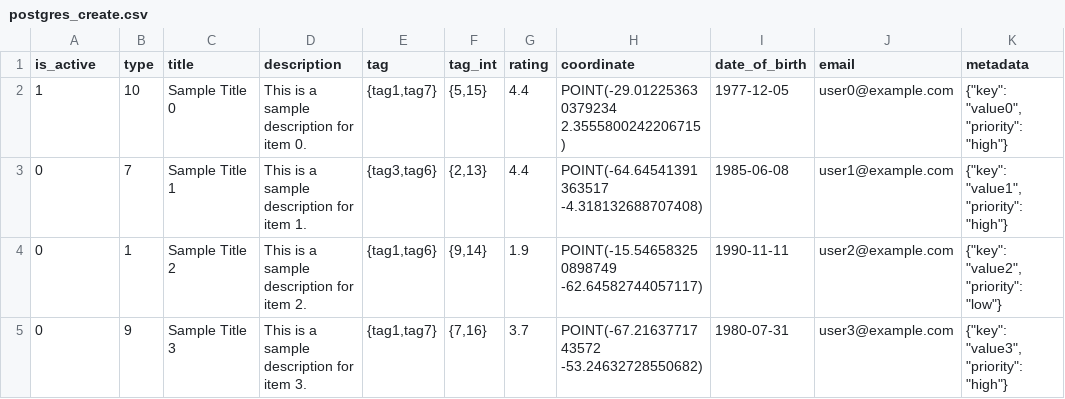
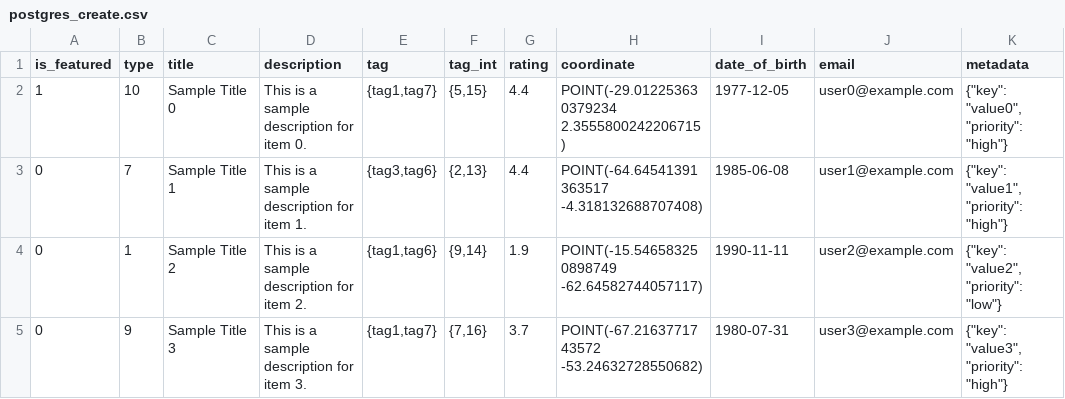
Before and after one commit to atom36942/atom, a CSV file: static/postgres_create.csv, drawn as a sheet; only a part is shown.

```diff
--- a/static/postgres_create.csv
+++ b/static/postgres_create.csv
@@ -1,2 +1,2 @@
-is_active,type,title,description,tag,tag_int,rating,coordinate,date_of_birth,email,metadata
+is_featured,type,title,description,tag,tag_int,rating,coordinate,date_of_birth,email,metadata
 1,10,Sample Title 0,This is a sample description for item 0.,"{tag1,tag7}","{5,15}",4.4,POINT(-29.012253630379234 2.3555800242206715),1977-12-05,user0@example.com,"{""key"": ""value0"", ""priority"": ""high""}"
```
Also changed, not shown: static/postgres_update.csv, 19 other files.
